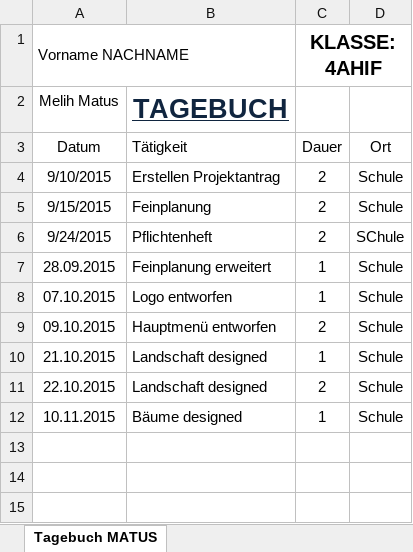
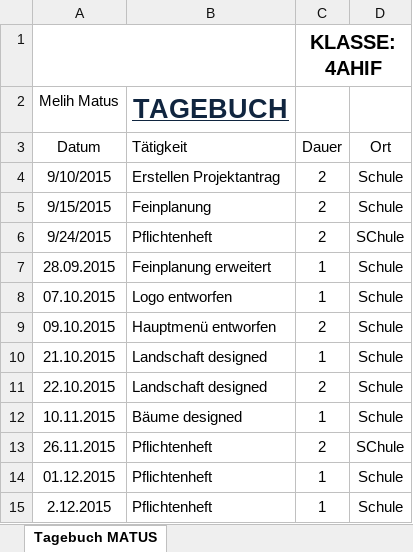
Before and after one commit to JinBack7/GrowIt, an Excel workbook: Tagebuch/Tagebuch_Matus.xlsx, sheet Tagebuch MATUS, drawn as a sheet; values as stored, in another font and other column widths than the file's, no borders; the diff names each change by its address in the sheet, - before the commit and + after, or states it on an @@ line.

Commit message:
09.12.2015

```diff
--- a/Tagebuch/Tagebuch_Matus.xlsx (sheet Tagebuch MATUS)
+++ b/Tagebuch/Tagebuch_Matus.xlsx (sheet Tagebuch MATUS)
-A1 (Datum): Vorname NACHNAME
+A1 (Datum): (empty)
+row 13: 26.11.2015 | Pflichtenheft | 2 | SChule
+row 14: 01.12.2015 | Pflichtenheft | 1 | Schule
+row 15: 2.12.2015 | Pflichtenheft | 1 | Schule
```
